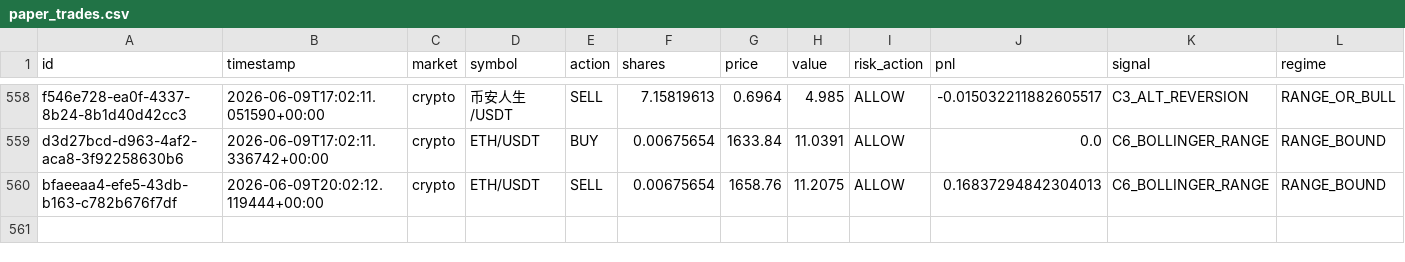
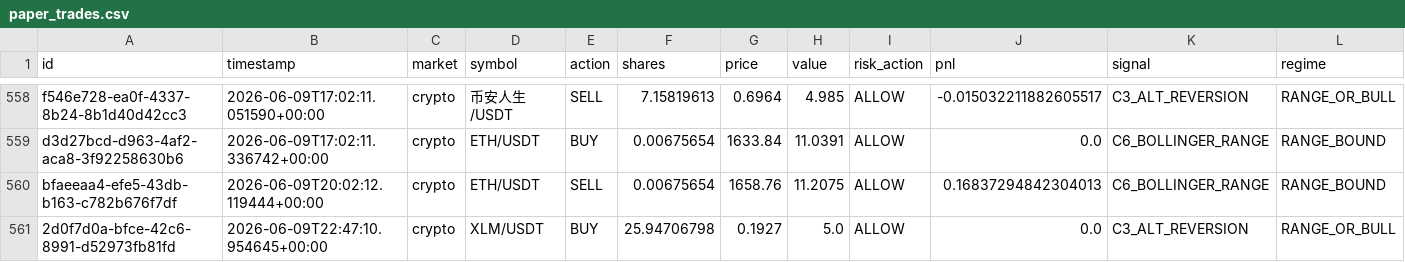
Before and after one commit to Puneethmp/AAATS, a CSV file: runtime/paper_trades.csv, drawn as a sheet; only a part is shown, gaps mark what is left out; rows hold the shown columns only; the diff names each change by its address in the sheet, - before the commit and + after, or states it on an @@ line.

Commit message:
auto: 2026-06-09T23:00:14Z trades + logs

```diff
--- a/runtime/paper_trades.csv
+++ b/runtime/paper_trades.csv
+row 561: 2d0f7d0a-bfce-42c6-8991-d52973fb81fd | 2026-06-09T22:47:10.954645+00:00 | crypto | XLM/USDT | BUY | 25.94706798 | 0.1927 | 5.0 | ALLOW | 0.0 | C3_ALT_REVERSION | RANGE_OR_BULL
```
Also changed, not shown: 8 other files.
